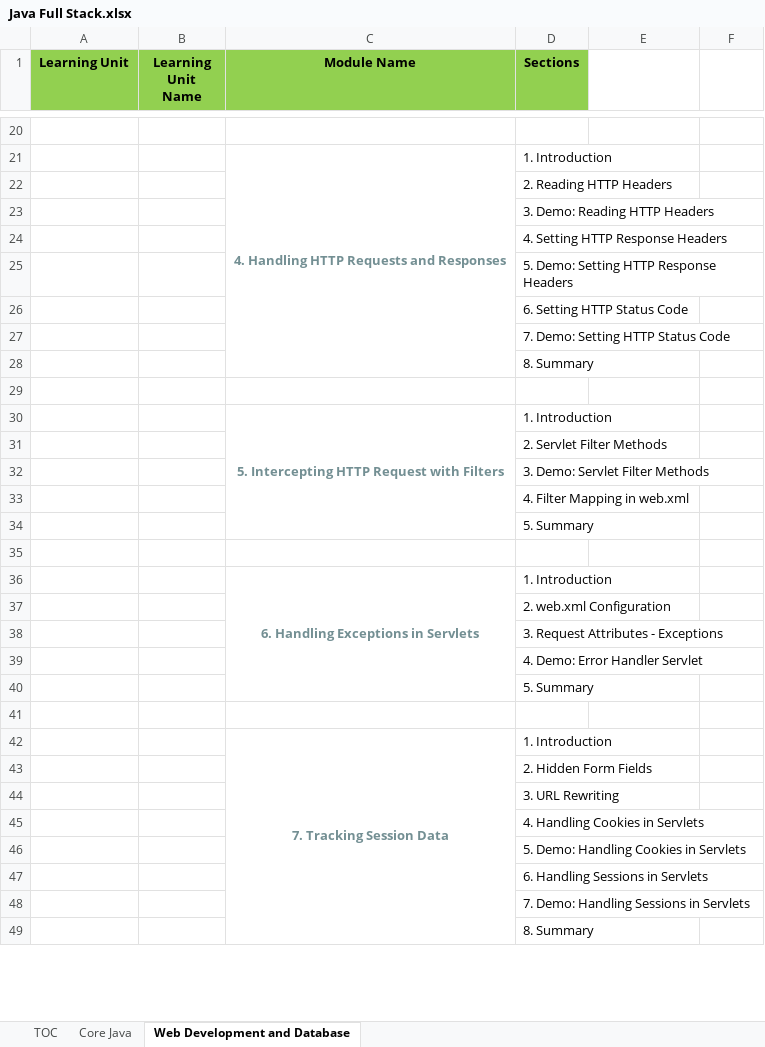
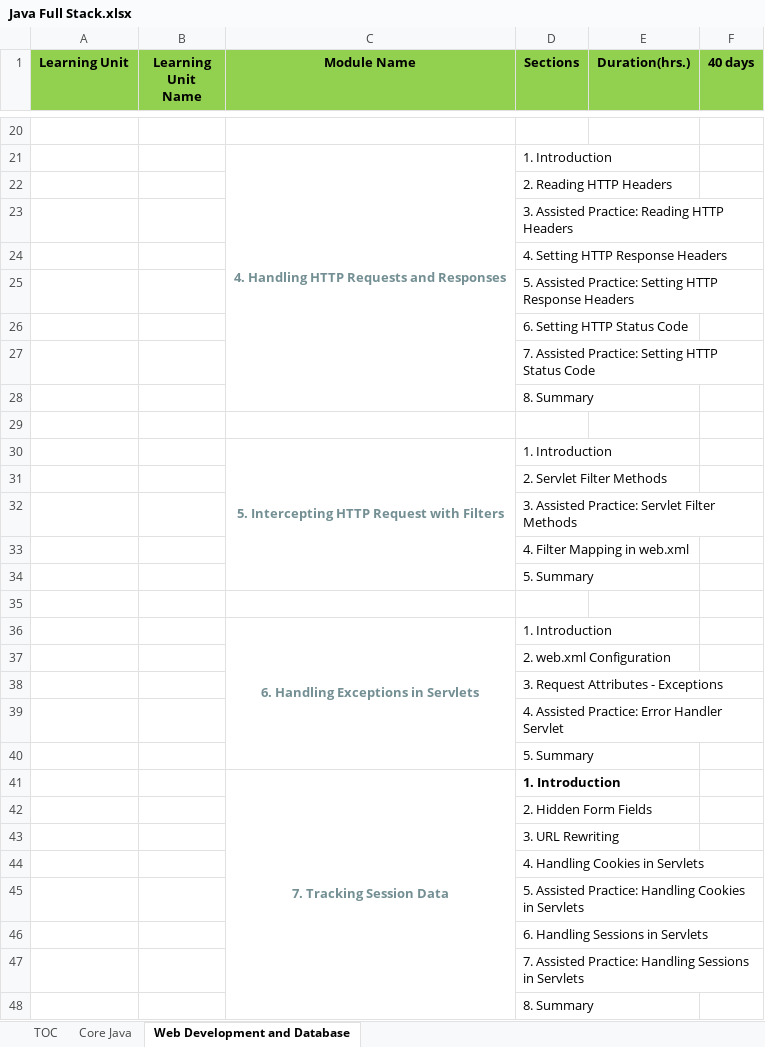
Before and after one commit to StevenJoseph19/DXC-FSD, an Excel workbook: TOC/Java Full Stack.xlsx, sheet Web Development and Database, drawn as a sheet; only a part is shown, gaps mark what is left out; values as stored, in another font and other column widths than the file's, no borders; removed rows and columns are numbered as before the commit, all else as after; the diff covers the shown part only; the diff names each change by its address in the sheet, - before the commit and + after, or states it on an @@ line.

```diff
--- a/TOC/Java Full Stack.xlsx (sheet Web Development and Database)
+++ b/TOC/Java Full Stack.xlsx (sheet Web Development and Database)
-E1: (empty)
+E1: Duration(hrs.)
-E1:F1 fill: none
+E1:F1 fill: #92D050
-F1: (empty)
+F1: 40 days
-D23 (Sections): 3. Demo: Reading HTTP Headers
+D23 (Sections): 3. Assisted Practice: Reading HTTP Headers
-D25 (Sections): 5. Demo: Setting HTTP Response Headers
+D25 (Sections): 5. Assisted Practice: Setting HTTP Response Headers
-D27 (Sections): 7. Demo: Setting HTTP Status Code
+D27 (Sections): 7. Assisted Practice: Setting HTTP Status Code
-D32 (Sections): 3. Demo: Servlet Filter Methods
+D32 (Sections): 3. Assisted Practice: Servlet Filter Methods
-D39 (Sections): 4. Demo: Error Handler Servlet
+D39 (Sections): 4. Assisted Practice: Error Handler Servlet
-row 41: (empty)
-D41 bold: off
+D41 bold: on
-D45 (Sections): 5. Demo: Handling Cookies in Servlets
+D45 (Sections): 5. Assisted Practice: Handling Cookies in Servlets
-D47 (Sections): 7. Demo: Handling Sessions in Servlets
+D47 (Sections): 7. Assisted Practice: Handling Sessions in Servlets
```
Also changed, not shown: 51 added rows elsewhere in this sheet, 17 other files.
